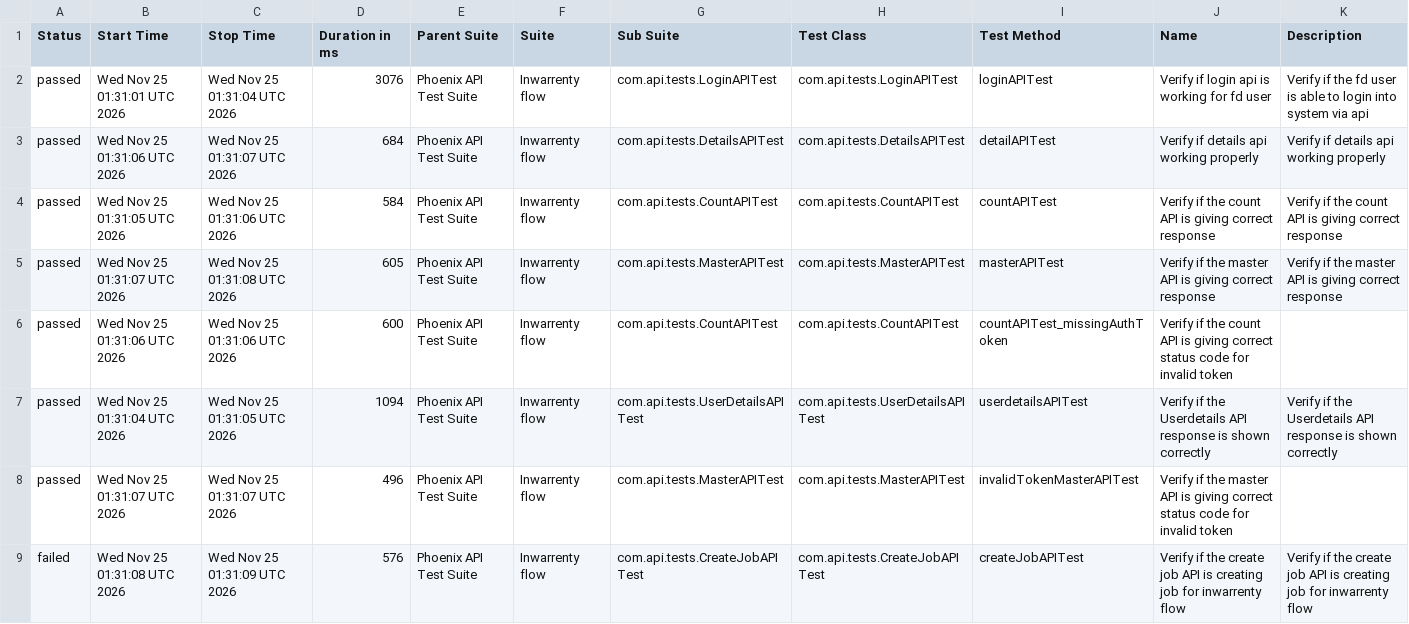
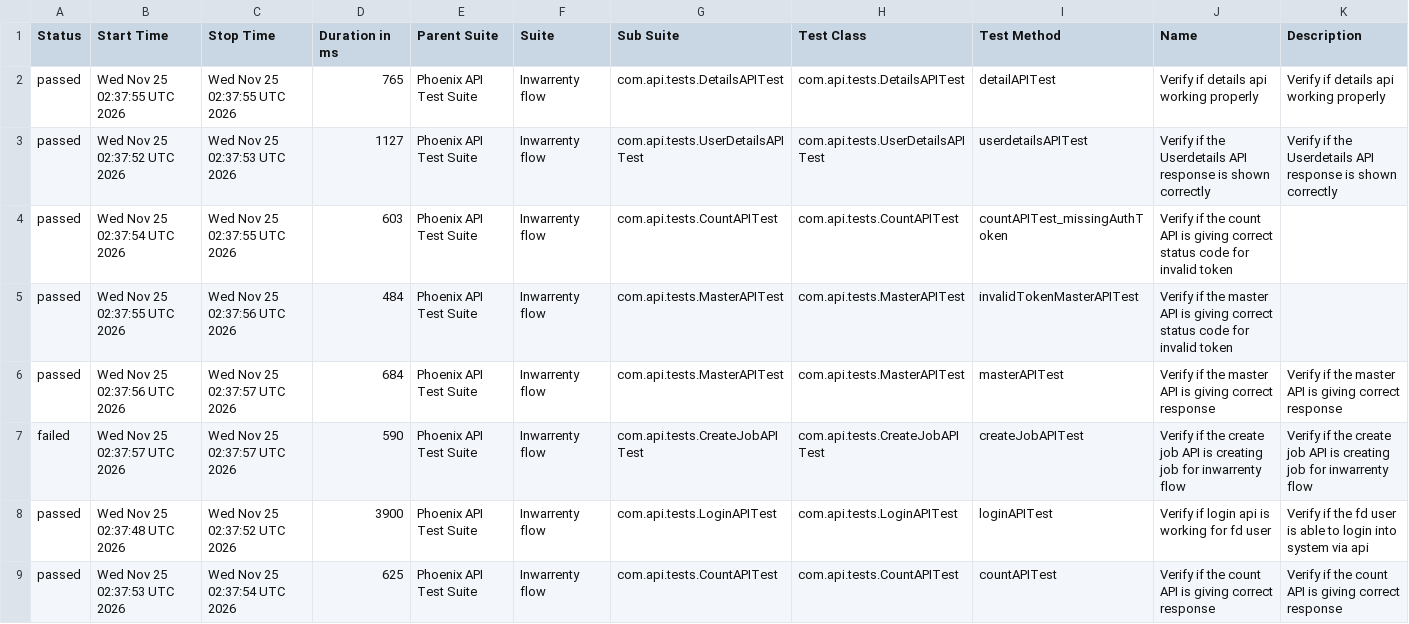
Before and after one commit to AbhijitNaik05/PhoenixTestAutomationFramework, a CSV file: data/suites.csv, drawn as a sheet.

```diff
--- a/data/suites.csv
+++ b/data/suites.csv
@@ -1,9 +1,9 @@
 "Status","Start Time","Stop Time","Duration in ms","Parent Suite","Suite","Sub Suite","Test Class","Test Method","Name","Description"
-"passed","Wed Nov 25 01:31:01 UTC 2026","Wed Nov 25 01:31:04 UTC 2026","3076","Phoenix API Test Suite","Inwarrenty flow","com.api.tests.LoginAPITest","com.api.tests.LoginAPITest","loginAPITest","Verify if login api is working for fd user","Verify if the fd user is able to login into system via api"
-"passed","Wed Nov 25 01:31:06 UTC 2026","Wed Nov 25 01:31:07 UTC 2026","684","Phoenix API Test Suite","Inwarrenty flow","com.api.tests.DetailsAPITest","com.api.tests.DetailsAPITest","detailAPITest","Verify if details api working properly","Verify if details api working properly"
-"passed","Wed Nov 25 01:31:05 UTC 2026","Wed Nov 25 01:31:06 UTC 2026","584","Phoenix API Test Suite","Inwarrenty flow","com.api.tests.CountAPITest","com.api.tests.CountAPITest","countAPITest","Verify if the count API is giving correct response","Verify if the count API is giving correct response"
-"passed","Wed Nov 25 01:31:07 UTC 2026","Wed Nov 25 01:31:08 UTC 2026","605","Phoenix API Test Suite","Inwarrenty flow","com.api.tests.MasterAPITest","com.api.tests.MasterAPITest","masterAPITest","Verify if the master API is giving correct response","Verify if the master API is giving correct response"
-"passed","Wed Nov 25 01:31:06 UTC 2026","Wed Nov 25 01:31:06 UTC 2026","600","Phoenix API Test Suite","Inwarrenty flow","com.api.tests.CountAPITest","com.api.tests.CountAPITest","countAPITest_missingAuthToken","Verify if the count API is giving correct status code for invalid token",""
-"passed","Wed Nov 25 01:31:04 UTC 2026","Wed Nov 25 01:31:05 UTC 2026","1094","Phoenix API Test Suite","Inwarrenty flow","com.api.tests.UserDetailsAPITest","com.api.tests.UserDetailsAPITest","userdetailsAPITest","Verify if the Userdetails API response is shown correctly","Verify if the Userdetails API response is shown correctly"
-"passed","Wed Nov 25 01:31:07 UTC 2026","Wed Nov 25 01:31:07 UTC 2026","496","Phoenix API Test Suite","Inwarrenty flow","com.api.tests.MasterAPITest","com.api.tests.MasterAPITest","invalidTokenMasterAPITest","Verify if the master API is giving correct status code for invalid token",""
-"failed","Wed Nov 25 01:31:08 UTC 2026","Wed Nov 25 01:31:09 UTC 2026","576","Phoenix API Test Suite","Inwarrenty flow","com.api.tests.CreateJobAPITest","com.api.tests.CreateJobAPITest","createJobAPITest","Verify if the create job API is creating job for inwarrenty flow","Verify if the create job API is creating job for inwarrenty flow"
+"passed","Wed Nov 25 02:37:55 UTC 2026","Wed Nov 25 02:37:55 UTC 2026","765","Phoenix API Test Suite","Inwarrenty flow","com.api.tests.DetailsAPITest","com.api.tests.DetailsAPITest","detailAPITest","Verify if details api working properly","Verify if details api working properly"
+"passed","Wed Nov 25 02:37:52 UTC 2026","Wed Nov 25 02:37:53 UTC 2026","1127","Phoenix API Test Suite","Inwarrenty flow","com.api.tests.UserDetailsAPITest","com.api.tests.UserDetailsAPITest","userdetailsAPITest","Verify if the Userdetails API response is shown correctly","Verify if the Userdetails API response is shown correctly"
+"passed","Wed Nov 25 02:37:54 UTC 2026","Wed Nov 25 02:37:55 UTC 2026","603","Phoenix API Test Suite","Inwarrenty flow","com.api.tests.CountAPITest","com.api.tests.CountAPITest","countAPITest_missingAuthToken","Verify if the count API is giving correct status code for invalid token",""
+"passed","Wed Nov 25 02:37:55 UTC 2026","Wed Nov 25 02:37:56 UTC 2026","484","Phoenix API Test Suite","Inwarrenty flow","com.api.tests.MasterAPITest","com.api.tests.MasterAPITest","invalidTokenMasterAPITest","Verify if the master API is giving correct status code for invalid token",""
+"passed","Wed Nov 25 02:37:56 UTC 2026","Wed Nov 25 02:37:57 UTC 2026","684","Phoenix API Test Suite","Inwarrenty flow","com.api.tests.MasterAPITest","com.api.tests.MasterAPITest","masterAPITest","Verify if the master API is giving correct response","Verify if the master API is giving correct response"
+"failed","Wed Nov 25 02:37:57 UTC 2026","Wed Nov 25 02:37:57 UTC 2026","590","Phoenix API Test Suite","Inwarrenty flow","com.api.tests.CreateJobAPITest","com.api.tests.CreateJobAPITest","createJobAPITest","Verify if the create job API is creating job for inwarrenty flow","Verify if the create job API is creating job for inwarrenty flow"
+"passed","Wed Nov 25 02:37:48 UTC 2026","Wed Nov 25 02:37:52 UTC 2026","3900","Phoenix API Test Suite","Inwarrenty flow","com.api.tests.LoginAPITest","com.api.tests.LoginAPITest","loginAPITest","Verify if login api is working for fd user","Verify if the fd user is able to login into system via api"
+"passed","Wed Nov 25 02:37:53 UTC 2026","Wed Nov 25 02:37:54 UTC 2026","625","Phoenix API Test Suite","Inwarrenty flow","com.api.tests.CountAPITest","com.api.tests.CountAPITest","countAPITest","Verify if the count API is giving correct response","Verify if the count API is giving correct response"
```
Also changed, not shown: data/behaviors.csv, 50 other files.
